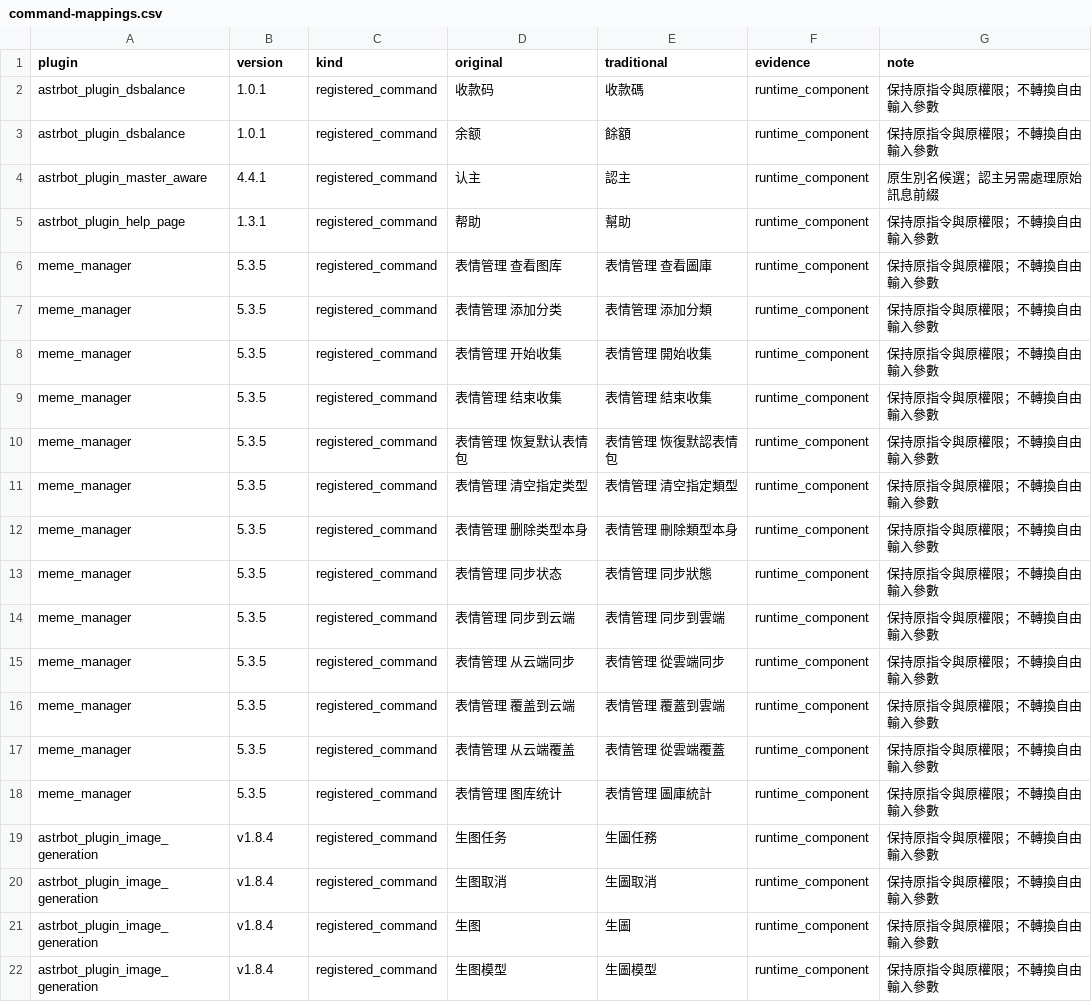
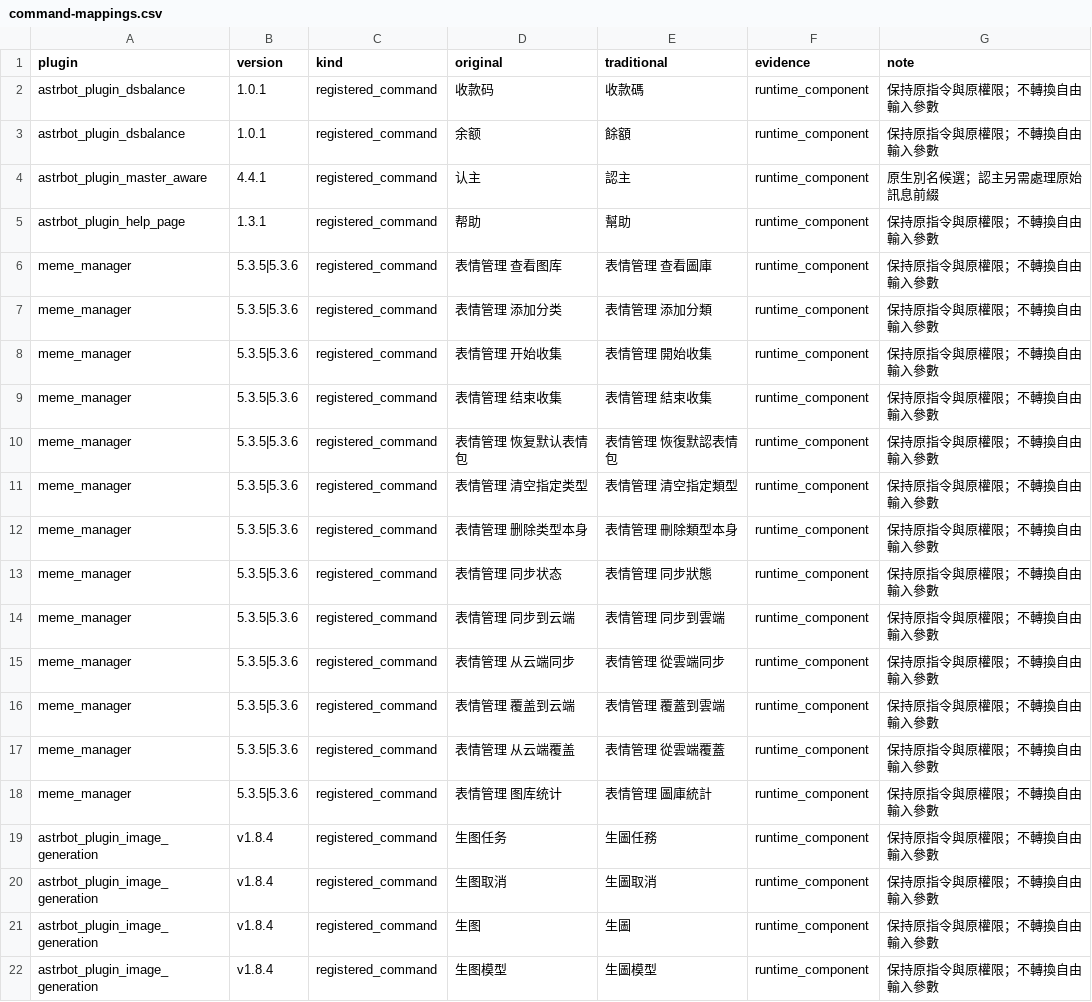
Before and after one commit to xiangerwu/astrbot_plugin_traditional_commands, a CSV file: docs/command-mappings.csv, drawn as a sheet; only a part is shown.

Commit message:
Support meme manager 5.3.6 while retaining 5.3.5 command compatibility

```diff
--- a/docs/command-mappings.csv
+++ b/docs/command-mappings.csv
@@ -5,15 +5,15 @@ astrbot_plugin_master_aware,4.4.1,registered_command,认主,認主,runtime_compo
 astrbot_plugin_help_page,1.3.1,registered_command,帮助,幫助,runtime_component,保持原指令與原權限；不轉換自由輸入參數
-meme_manager,5.3.5,registered_command,表情管理 查看图库,表情管理 查看圖庫,runtime_component,保持原指令與原權限；不轉換自由輸入參數
-meme_manager,5.3.5,registered_command,表情管理 添加分类,表情管理 添加分類,runtime_component,保持原指令與原權限；不轉換自由輸入參數
-meme_manager,5.3.5,registered_command,表情管理 开始收集,表情管理 開始收集,runtime_component,保持原指令與原權限；不轉換自由輸入參數
-meme_manager,5.3.5,registered_command,表情管理 结束收集,表情管理 結束收集,runtime_component,保持原指令與原權限；不轉換自由輸入參數
-meme_manager,5.3.5,registered_command,表情管理 恢复默认表情包,表情管理 恢復默認表情包,runtime_component,保持原指令與原權限；不轉換自由輸入參數
-meme_manager,5.3.5,registered_command,表情管理 清空指定类型,表情管理 清空指定類型,runtime_component,保持原指令與原權限；不轉換自由輸入參數
-meme_manager,5.3.5,registered_command,表情管理 删除类型本身,表情管理 刪除類型本身,runtime_component,保持原指令與原權限；不轉換自由輸入參數
-meme_manager,5.3.5,registered_command,表情管理 同步状态,表情管理 同步狀態,runtime_component,保持原指令與原權限；不轉換自由輸入參數
-meme_manager,5.3.5,registered_command,表情管理 同步到云端,表情管理 同步到雲端,runtime_component,保持原指令與原權限；不轉換自由輸入參數
-meme_manager,5.3.5,registered_command,表情管理 从云端同步,表情管理 從雲端同步,runtime_component,保持原指令與原權限；不轉換自由輸入參數
-meme_manager,5.3.5,registered_command,表情管理 覆盖到云端,表情管理 覆蓋到雲端,runtime_component,保持原指令與原權限；不轉換自由輸入參數
-meme_manager,5.3.5,registered_command,表情管理 从云端覆盖,表情管理 從雲端覆蓋,runtime_component,保持原指令與原權限；不轉換自由輸入參數
-meme_manager,5.3.5,registered_command,表情管理 图库统计,表情管理 圖庫統計,runtime_component,保持原指令與原權限；不轉換自由輸入參數
+meme_manager,5.3.5|5.3.6,registered_command,表情管理 查看图库,表情管理 查看圖庫,runtime_component,保持原指令與原權限；不轉換自由輸入參數
+meme_manager,5.3.5|5.3.6,registered_command,表情管理 添加分类,表情管理 添加分類,runtime_component,保持原指令與原權限；不轉換自由輸入參數
+meme_manager,5.3.5|5.3.6,registered_command,表情管理 开始收集,表情管理 開始收集,runtime_component,保持原指令與原權限；不轉換自由輸入參數
+meme_manager,5.3.5|5.3.6,registered_command,表情管理 结束收集,表情管理 結束收集,runtime_component,保持原指令與原權限；不轉換自由輸入參數
+meme_manager,5.3.5|5.3.6,registered_command,表情管理 恢复默认表情包,表情管理 恢復默認表情包,runtime_component,保持原指令與原權限；不轉換自由輸入參數
+meme_manager,5.3.5|5.3.6,registered_command,表情管理 清空指定类型,表情管理 清空指定類型,runtime_component,保持原指令與原權限；不轉換自由輸入參數
+meme_manager,5.3.5|5.3.6,registered_command,表情管理 删除类型本身,表情管理 刪除類型本身,runtime_component,保持原指令與原權限；不轉換自由輸入參數
+meme_manager,5.3.5|5.3.6,registered_command,表情管理 同步状态,表情管理 同步狀態,runtime_component,保持原指令與原權限；不轉換自由輸入參數
+meme_manager,5.3.5|5.3.6,registered_command,表情管理 同步到云端,表情管理 同步到雲端,runtime_component,保持原指令與原權限；不轉換自由輸入參數
+meme_manager,5.3.5|5.3.6,registered_command,表情管理 从云端同步,表情管理 從雲端同步,runtime_component,保持原指令與原權限；不轉換自由輸入參數
+meme_manager,5.3.5|5.3.6,registered_command,表情管理 覆盖到云端,表情管理 覆蓋到雲端,runtime_component,保持原指令與原權限；不轉換自由輸入參數
+meme_manager,5.3.5|5.3.6,registered_command,表情管理 从云端覆盖,表情管理 從雲端覆蓋,runtime_component,保持原指令與原權限；不轉換自由輸入參數
+meme_manager,5.3.5|5.3.6,registered_command,表情管理 图库统计,表情管理 圖庫統計,runtime_component,保持原指令與原權限；不轉換自由輸入參數
 astrbot_plugin_image_generation,v1.8.4,registered_command,生图任务,生圖任務,runtime_component,保持原指令與原權限；不轉換自由輸入參數
```
Also changed, not shown: 9 other files.
